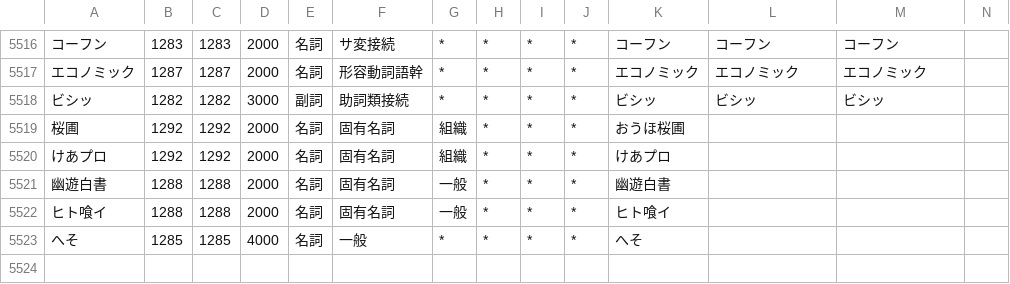
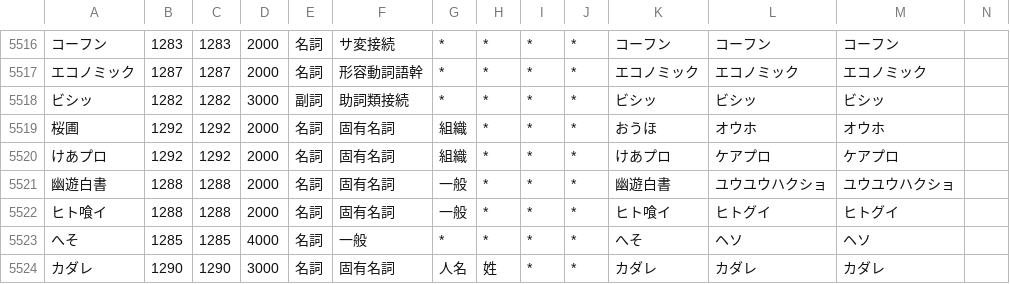
Before and after one commit to millimoji/ribbon, a CSV file: tools/script/user.csv, drawn as a sheet; only a part is shown, gaps mark what is left out; the diff names each change by its address in the sheet, - before the commit and + after, or states it on an @@ line.

Commit message:
add family name

```diff
--- a/tools/script/user.csv
+++ b/tools/script/user.csv
-K5519: おうほ桜圃
+K5519: おうほ
-L5519: (empty)
+L5519: オウホ
-M5519: (empty)
+M5519: オウホ
-L5520: (empty)
+L5520: ケアプロ
-M5520: (empty)
+M5520: ケアプロ
-L5521: (empty)
+L5521: ユウユウハクショ
-M5521: (empty)
+M5521: ユウユウハクショ
-L5522: (empty)
+L5522: ヒトグイ
-M5522: (empty)
+M5522: ヒトグイ
-L5523: (empty)
+L5523: ヘソ
-M5523: (empty)
+M5523: ヘソ
+row 5524: カダレ | 1290 | 1290 | 3000 | 名詞 | 固有名詞 | 人名 | 姓 | * | * | カダレ | カダレ | カダレ
```
